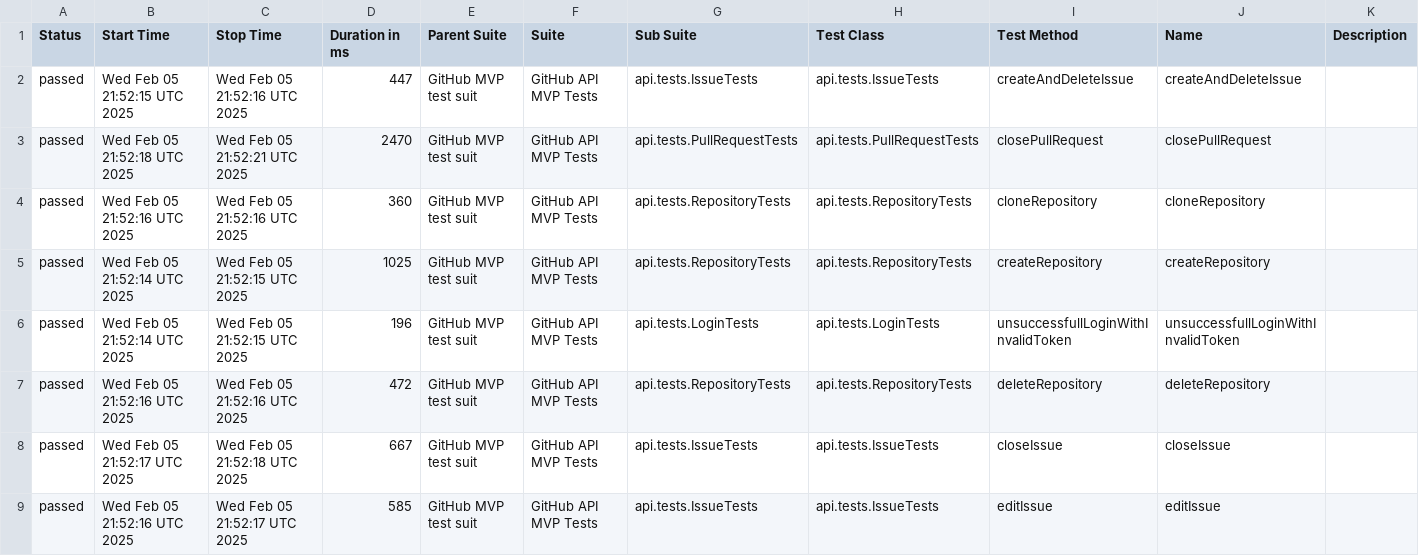
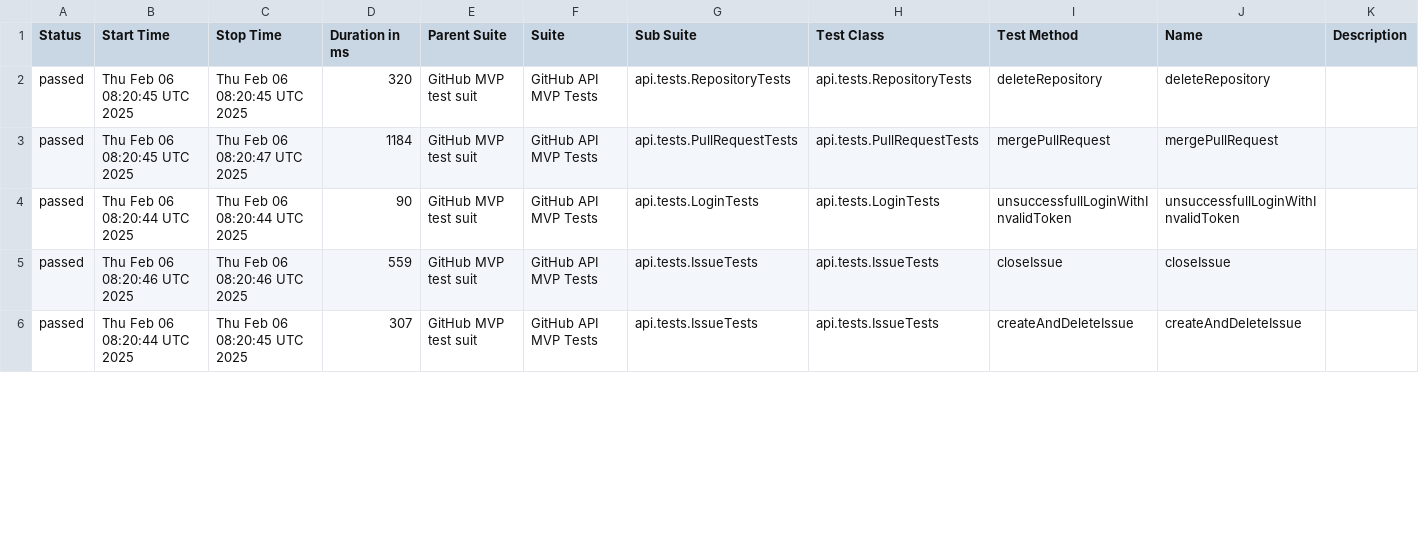
Before and after one commit to mkrzesinski/HomeAssignmentKrzesinski, a CSV file: data/suites.csv, drawn as a sheet; only a part is shown; the diff covers the shown part only.

```diff
--- a/data/suites.csv
+++ b/data/suites.csv
@@ -1,9 +1,6 @@
 "Status","Start Time","Stop Time","Duration in ms","Parent Suite","Suite","Sub Suite","Test Class","Test Method","Name","Description"
-"passed","Wed Feb 05 21:52:15 UTC 2025","Wed Feb 05 21:52:16 UTC 2025","447","GitHub MVP test suit","GitHub API MVP Tests","api.tests.IssueTests","api.tests.IssueTests","createAndDeleteIssue","createAndDeleteIssue",""
-"passed","Wed Feb 05 21:52:18 UTC 2025","Wed Feb 05 21:52:21 UTC 2025","2470","GitHub MVP test suit","GitHub API MVP Tests","api.tests.PullRequestTests","api.tests.PullRequestTests","closePullRequest","closePullRequest",""
-"passed","Wed Feb 05 21:52:16 UTC 2025","Wed Feb 05 21:52:16 UTC 2025","360","GitHub MVP test suit","GitHub API MVP Tests","api.tests.RepositoryTests","api.tests.RepositoryTests","cloneRepository","cloneRepository",""
-"passed","Wed Feb 05 21:52:14 UTC 2025","Wed Feb 05 21:52:15 UTC 2025","1025","GitHub MVP test suit","GitHub API MVP Tests","api.tests.RepositoryTests","api.tests.RepositoryTests","createRepository","createRepository",""
-"passed","Wed Feb 05 21:52:14 UTC 2025","Wed Feb 05 21:52:15 UTC 2025","196","GitHub MVP test suit","GitHub API MVP Tests","api.tests.LoginTests","api.tests.LoginTests","unsuccessfullLoginWithInvalidToken","unsuccessfullLoginWithInvalidToken",""
-"passed","Wed Feb 05 21:52:16 UTC 2025","Wed Feb 05 21:52:16 UTC 2025","472","GitHub MVP test suit","GitHub API MVP Tests","api.tests.RepositoryTests","api.tests.RepositoryTests","deleteRepository","deleteRepository",""
-"passed","Wed Feb 05 21:52:17 UTC 2025","Wed Feb 05 21:52:18 UTC 2025","667","GitHub MVP test suit","GitHub API MVP Tests","api.tests.IssueTests","api.tests.IssueTests","closeIssue","closeIssue",""
-"passed","Wed Feb 05 21:52:16 UTC 2025","Wed Feb 05 21:52:17 UTC 2025","585","GitHub MVP test suit","GitHub API MVP Tests","api.tests.IssueTests","api.tests.IssueTests","editIssue","editIssue",""
+"passed","Thu Feb 06 08:20:45 UTC 2025","Thu Feb 06 08:20:45 UTC 2025","320","GitHub MVP test suit","GitHub API MVP Tests","api.tests.RepositoryTests","api.tests.RepositoryTests","deleteRepository","deleteRepository",""
+"passed","Thu Feb 06 08:20:45 UTC 2025","Thu Feb 06 08:20:47 UTC 2025","1184","GitHub MVP test suit","GitHub API MVP Tests","api.tests.PullRequestTests","api.tests.PullRequestTests","mergePullRequest","mergePullRequest",""
+"passed","Thu Feb 06 08:20:44 UTC 2025","Thu Feb 06 08:20:44 UTC 2025","90","GitHub MVP test suit","GitHub API MVP Tests","api.tests.LoginTests","api.tests.LoginTests","unsuccessfullLoginWithInvalidToken","unsuccessfullLoginWithInvalidToken",""
+"passed","Thu Feb 06 08:20:46 UTC 2025","Thu Feb 06 08:20:46 UTC 2025","559","GitHub MVP test suit","GitHub API MVP Tests","api.tests.IssueTests","api.tests.IssueTests","closeIssue","closeIssue",""
+"passed","Thu Feb 06 08:20:44 UTC 2025","Thu Feb 06 08:20:45 UTC 2025","307","GitHub MVP test suit","GitHub API MVP Tests","api.tests.IssueTests","api.tests.IssueTests","createAndDeleteIssue","createAndDeleteIssue",""
```
Also changed, not shown: 3 added rows and 13 edited cells elsewhere in this file, data/behaviors.csv, 25 other files.
